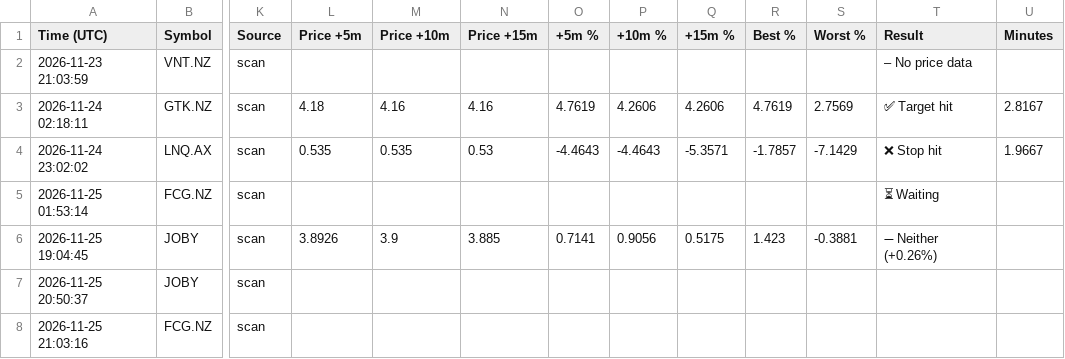
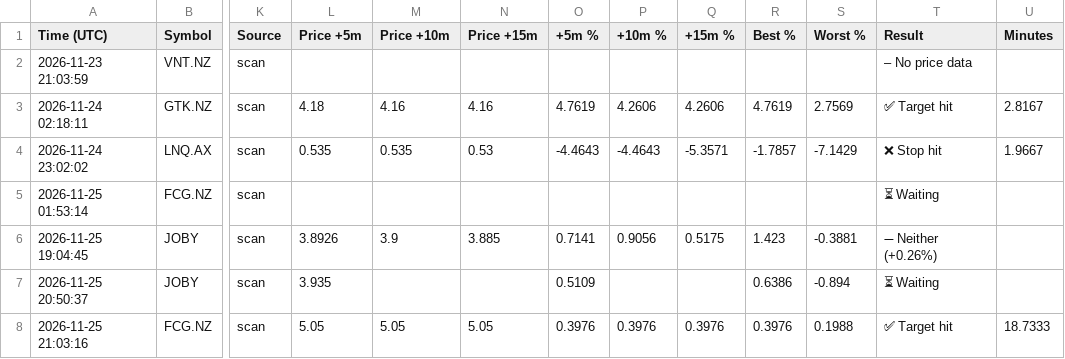
Before and after one commit to upekshadsk-tech/share-market, a CSV file: signal_log.csv, drawn as a sheet; only a part is shown, gaps mark what is left out; the diff names each change by its address in the sheet, - before the commit and + after, or states it on an @@ line.

```diff
--- a/signal_log.csv
+++ b/signal_log.csv
-L7 (Price +5m): (empty)
+L7 (Price +5m): 3.935
-O7 (+5m %): (empty)
+O7 (+5m %): 0.5109
-R7 (Best %): (empty)
+R7 (Best %): 0.6386
-S7 (Worst %): (empty)
+S7 (Worst %): -0.894
-T7 (Result): (empty)
+T7 (Result): ⏳ Waiting
-L8 (Price +5m): (empty)
+L8 (Price +5m): 5.05
-M8 (Price +10m): (empty)
+M8 (Price +10m): 5.05
-N8 (Price +15m): (empty)
+N8 (Price +15m): 5.05
-O8 (+5m %): (empty)
+O8 (+5m %): 0.3976
-P8 (+10m %): (empty)
+P8 (+10m %): 0.3976
-Q8 (+15m %): (empty)
+Q8 (+15m %): 0.3976
-R8 (Best %): (empty)
+R8 (Best %): 0.3976
-S8 (Worst %): (empty)
+S8 (Worst %): 0.1988
-T8 (Result): (empty)
+T8 (Result): ✅ Target hit
-U8 (Minutes): (empty)
+U8 (Minutes): 18.7333
```
